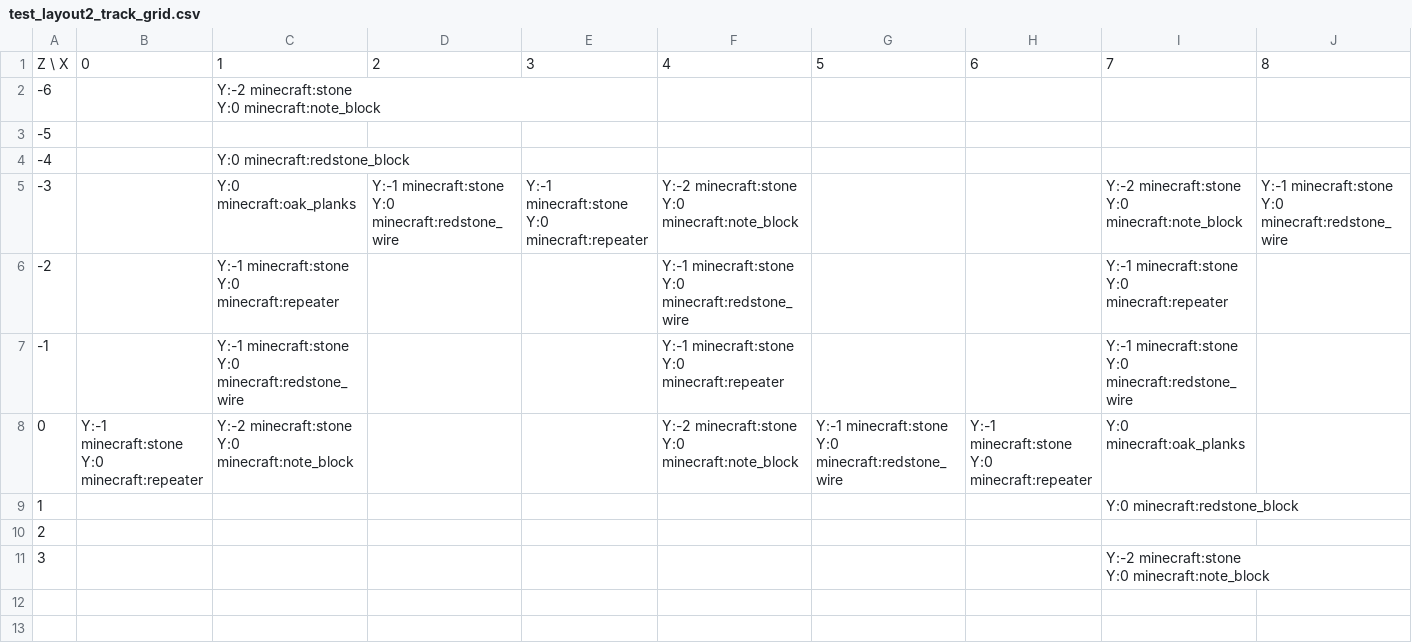
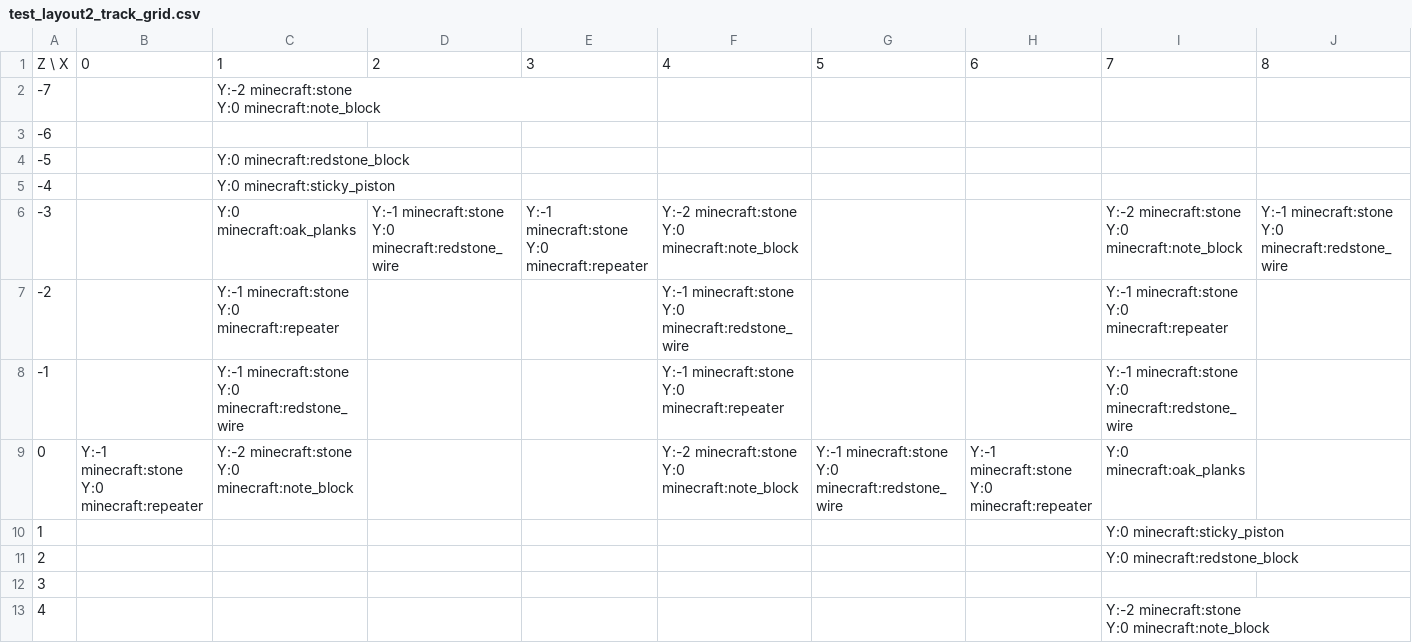
Before and after one commit to lptss-art/Minecraft-NBS-NBT-Converter, a CSV file: output/debug_images/test_layout2_track_grid.csv, drawn as a sheet.

```diff
--- a/output/debug_images/test_layout2_track_grid.csv
+++ b/output/debug_images/test_layout2_track_grid.csv
@@ -1,6 +1,7 @@
 Z \ X,0,1,2,3,4,5,6,7,8
--6,,"Y:-2 minecraft:stone
-Y:0 minecraft:note_block",,,,,,,
--5,,,,,,,,,
--4,,Y:0 minecraft:redstone_block,,,,,,,
+-7,,"Y:-2 minecraft:stone
+Y:0 minecraft:note_block",,,,,,,
+-6,,,,,,,,,
+-5,,Y:0 minecraft:redstone_block,,,,,,,
+-4,,Y:0 minecraft:sticky_piston,,,,,,,
 -3,,Y:0 minecraft:oak_planks,"Y:-1 minecraft:stone
@@ -25,5 +26,6 @@ Y:0 minecraft:redstone_wire","Y:-1 minecraft:stone
 Y:0 minecraft:repeater",Y:0 minecraft:oak_planks,
-1,,,,,,,,Y:0 minecraft:redstone_block,
-2,,,,,,,,,
-3,,,,,,,,"Y:-2 minecraft:stone
-Y:0 minecraft:note_block",
+1,,,,,,,,Y:0 minecraft:sticky_piston,
+2,,,,,,,,Y:0 minecraft:redstone_block,
+3,,,,,,,,,
+4,,,,,,,,"Y:-2 minecraft:stone
+Y:0 minecraft:note_block",
```
Also changed, not shown: output/debug_images/test_layout2_grid.csv, 5 other files.
